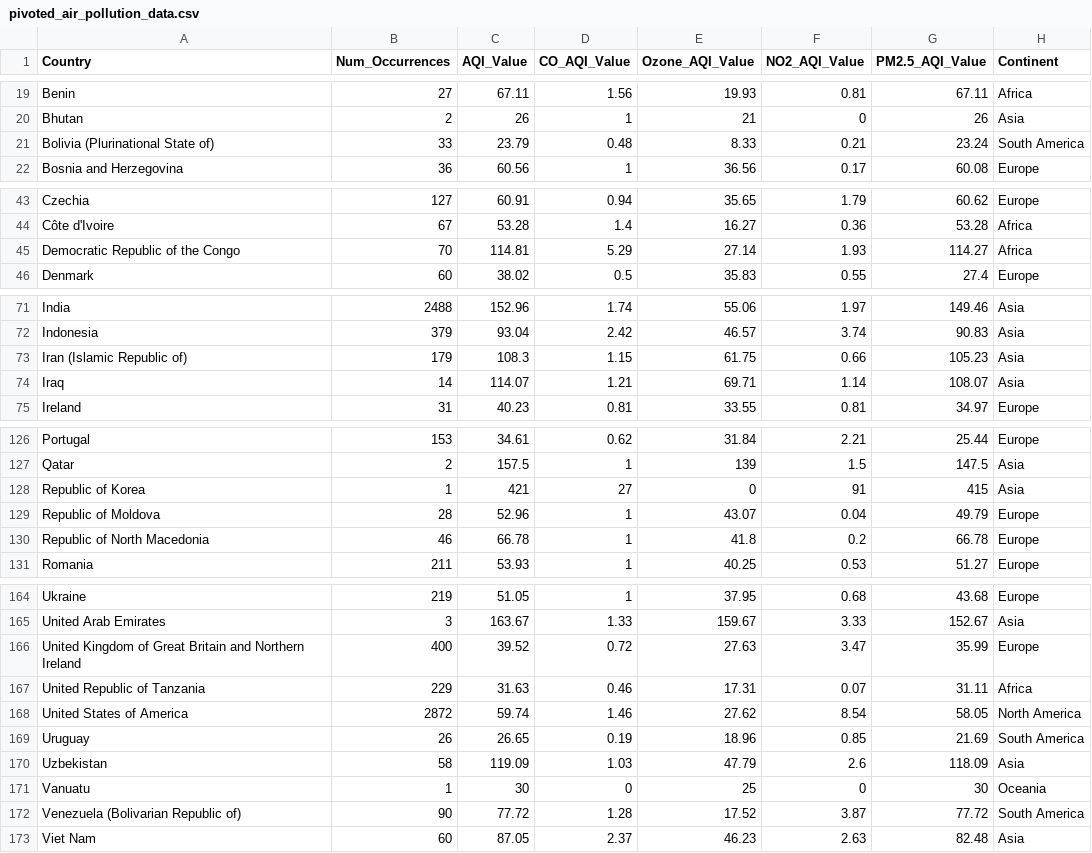
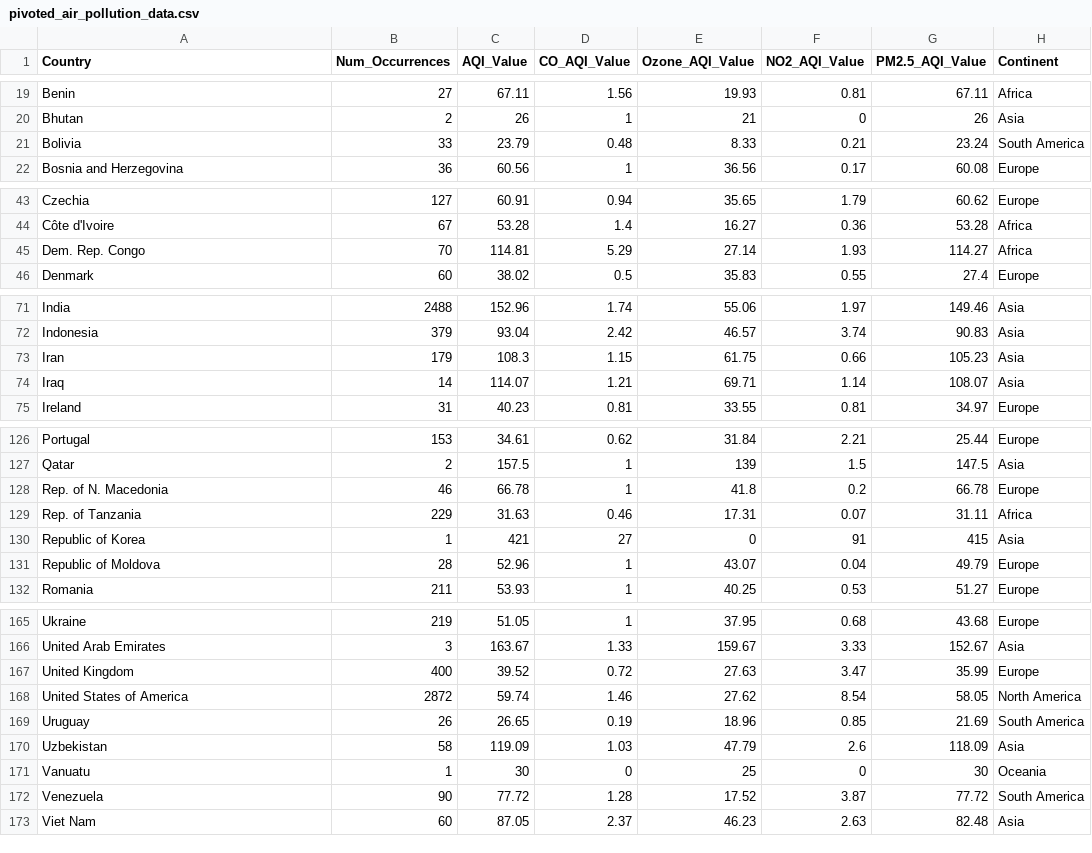
Before and after one commit to HridanshS/WebDevelopment, a CSV file: M4 Static Viz/data/pivoted_air_pollution_data.csv, drawn as a sheet; only a part is shown, gaps mark what is left out; the diff covers the shown part only.

```diff
--- a/M4 Static Viz/data/pivoted_air_pollution_data.csv
+++ b/M4 Static Viz/data/pivoted_air_pollution_data.csv
@@ -20,3 +20,3 @@
 "Bhutan",2,26,1,21,0,26,"Asia"
-"Bolivia (Plurinational State of)",33,23.79,0.48,8.33,0.21,23.24,"South America"
+"Bolivia",33,23.79,0.48,8.33,0.21,23.24,"South America"
 "Bosnia and Herzegovina",36,60.56,1,36.56,0.17,60.08,"Europe"
@@ -44,3 +44,3 @@
 "Côte d'Ivoire",67,53.28,1.4,16.27,0.36,53.28,"Africa"
-"Democratic Republic of the Congo",70,114.81,5.29,27.14,1.93,114.27,"Africa"
+"Dem. Rep. Congo",70,114.81,5.29,27.14,1.93,114.27,"Africa"
 "Denmark",60,38.02,0.5,35.83,0.55,27.4,"Europe"
@@ -72,3 +72,3 @@
 "Indonesia",379,93.04,2.42,46.57,3.74,90.83,"Asia"
-"Iran (Islamic Republic of)",179,108.3,1.15,61.75,0.66,105.23,"Asia"
+"Iran",179,108.3,1.15,61.75,0.66,105.23,"Asia"
 "Iraq",14,114.07,1.21,69.71,1.14,108.07,"Asia"
@@ -127,5 +127,6 @@
 "Qatar",2,157.5,1,139,1.5,147.5,"Asia"
+"Rep. of N. Macedonia",46,66.78,1,41.8,0.2,66.78,"Europe"
+"Rep. of Tanzania",229,31.63,0.46,17.31,0.07,31.11,"Africa"
 "Republic of Korea",1,421,27,0,91,415,"Asia"
 "Republic of Moldova",28,52.96,1,43.07,0.04,49.79,"Europe"
-"Republic of North Macedonia",46,66.78,1,41.8,0.2,66.78,"Europe"
 "Romania",211,53.93,1,40.25,0.53,51.27,"Europe"
@@ -165,4 +166,3 @@
 "United Arab Emirates",3,163.67,1.33,159.67,3.33,152.67,"Asia"
-"United Kingdom of Great Britain and Northern Ireland",400,39.52,0.72,27.63,3.47,35.99,"Europe"
-"United Republic of Tanzania",229,31.63,0.46,17.31,0.07,31.11,"Africa"
+"United Kingdom",400,39.52,0.72,27.63,3.47,35.99,"Europe"
 "United States of America",2872,59.74,1.46,27.62,8.54,58.05,"North America"
@@ -171,3 +171,3 @@
 "Vanuatu",1,30,0,25,0,30,"Oceania"
-"Venezuela (Bolivarian Republic of)",90,77.72,1.28,17.52,3.87,77.72,"South America"
+"Venezuela",90,77.72,1.28,17.52,3.87,77.72,"South America"
 "Viet Nam",60,87.05,2.37,46.23,2.63,82.48,"Asia"
```
Also changed, not shown: 1 edited cell elsewhere in this file, 4 other files.
